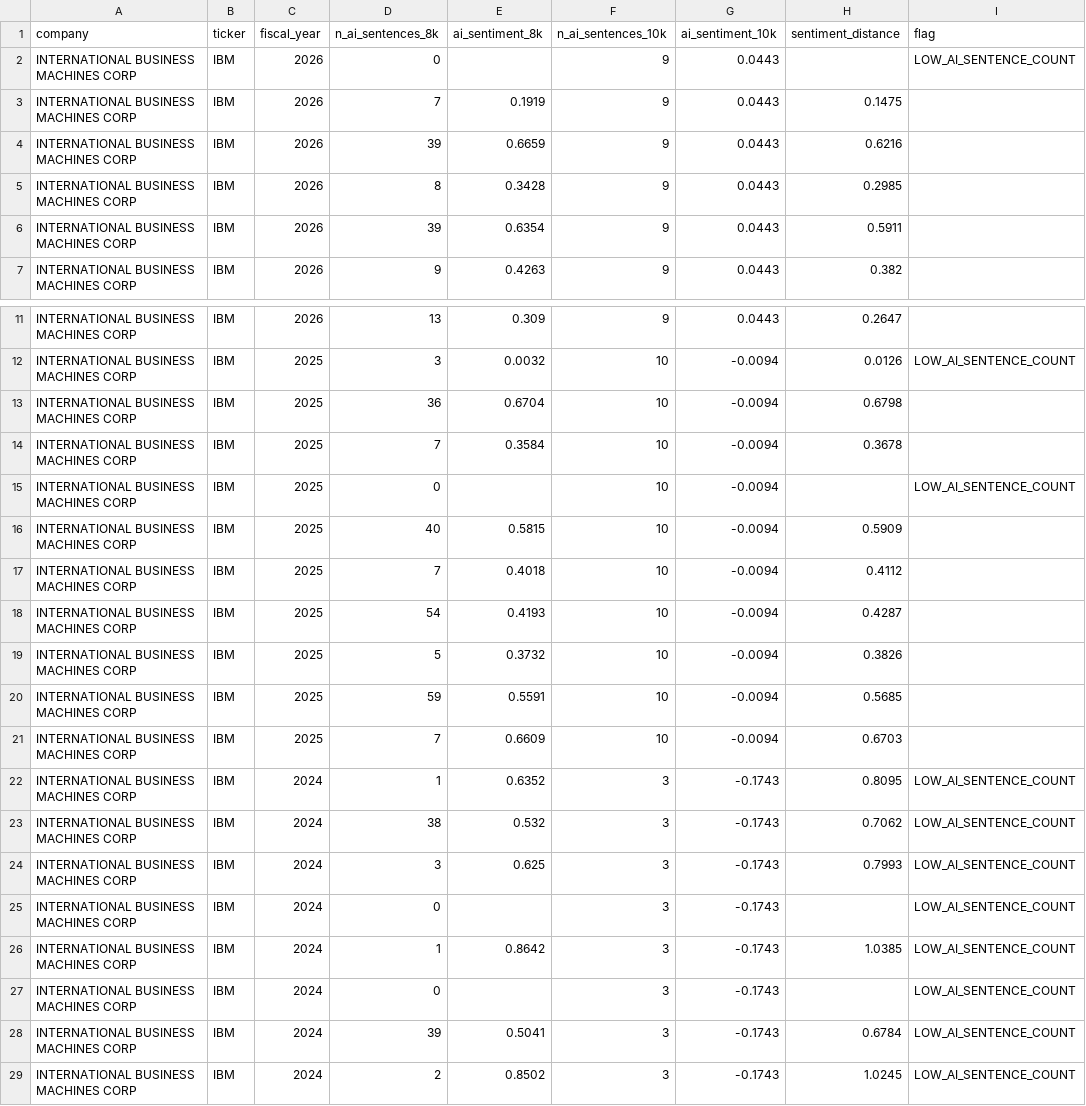
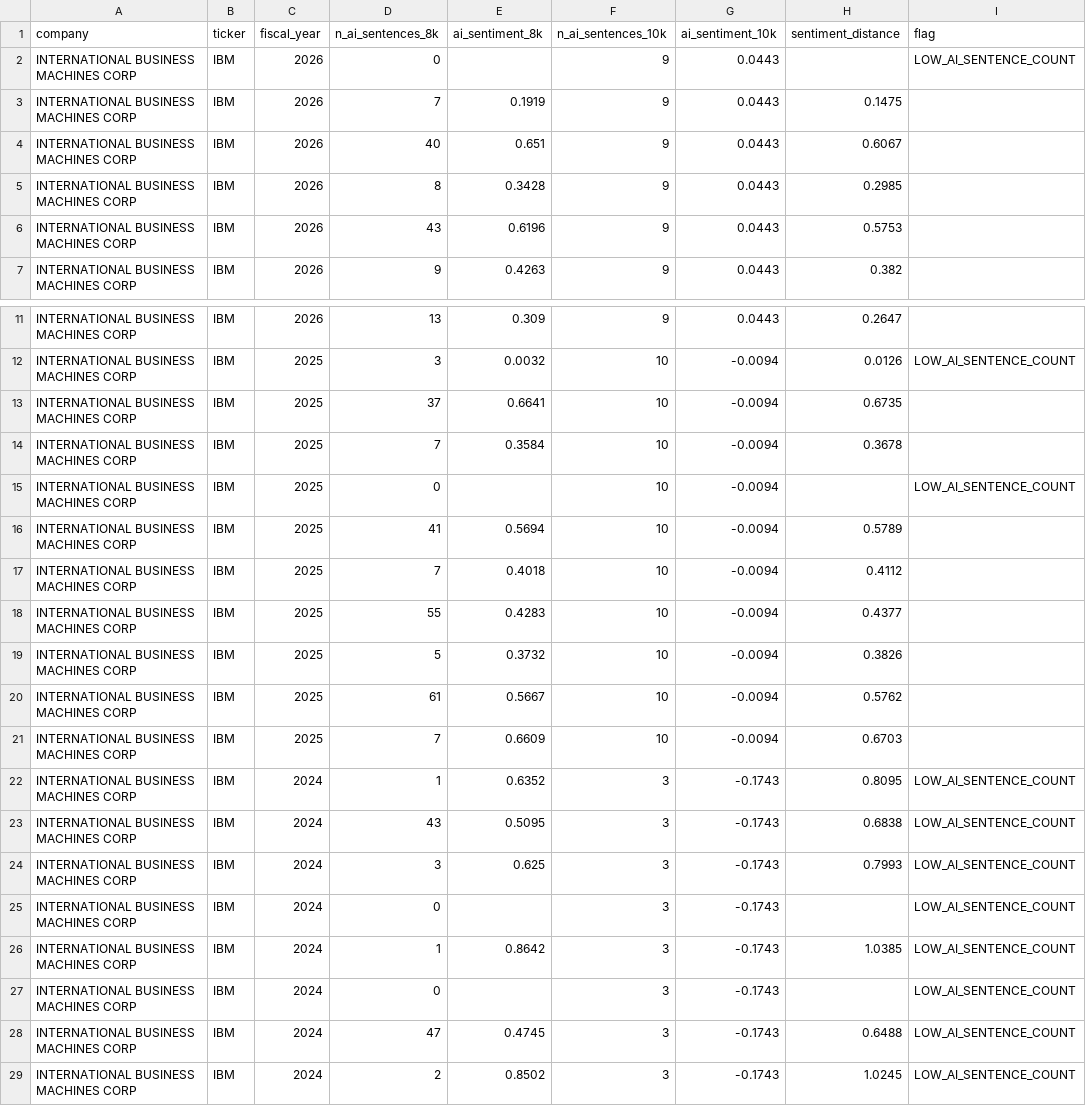
Before and after one commit to akashyap-0/ai-washing-research, a CSV file: export/ai_sentiment_distance_results.csv, drawn as a sheet; only a part is shown, gaps mark what is left out; the diff covers the shown part only; the diff names each change by its address in the sheet, - before the commit and + after, or states it on an @@ line.

```diff
--- a/export/ai_sentiment_distance_results.csv
+++ b/export/ai_sentiment_distance_results.csv
-D4 (n_ai_sentences_8k): 39
+D4 (n_ai_sentences_8k): 40
-E4 (ai_sentiment_8k): 0.6659
+E4 (ai_sentiment_8k): 0.651
-H4 (sentiment_distance): 0.6216
+H4 (sentiment_distance): 0.6067
-D6 (n_ai_sentences_8k): 39
+D6 (n_ai_sentences_8k): 43
-E6 (ai_sentiment_8k): 0.6354
+E6 (ai_sentiment_8k): 0.6196
-H6 (sentiment_distance): 0.5911
+H6 (sentiment_distance): 0.5753
-D13 (n_ai_sentences_8k): 36
+D13 (n_ai_sentences_8k): 37
-E13 (ai_sentiment_8k): 0.6704
+E13 (ai_sentiment_8k): 0.6641
-H13 (sentiment_distance): 0.6798
+H13 (sentiment_distance): 0.6735
-D16 (n_ai_sentences_8k): 40
+D16 (n_ai_sentences_8k): 41
-E16 (ai_sentiment_8k): 0.5815
+E16 (ai_sentiment_8k): 0.5694
-H16 (sentiment_distance): 0.5909
+H16 (sentiment_distance): 0.5789
-D18 (n_ai_sentences_8k): 54
+D18 (n_ai_sentences_8k): 55
-E18 (ai_sentiment_8k): 0.4193
+E18 (ai_sentiment_8k): 0.4283
-H18 (sentiment_distance): 0.4287
+H18 (sentiment_distance): 0.4377
-D20 (n_ai_sentences_8k): 59
+D20 (n_ai_sentences_8k): 61
-E20 (ai_sentiment_8k): 0.5591
+E20 (ai_sentiment_8k): 0.5667
-H20 (sentiment_distance): 0.5685
+H20 (sentiment_distance): 0.5762
-D23 (n_ai_sentences_8k): 38
+D23 (n_ai_sentences_8k): 43
-E23 (ai_sentiment_8k): 0.532
+E23 (ai_sentiment_8k): 0.5095
-H23 (sentiment_distance): 0.7062
+H23 (sentiment_distance): 0.6838
-D28 (n_ai_sentences_8k): 39
+D28 (n_ai_sentences_8k): 47
-E28 (ai_sentiment_8k): 0.5041
+E28 (ai_sentiment_8k): 0.4745
-H28 (sentiment_distance): 0.6784
+H28 (sentiment_distance): 0.6488
```
Also changed, not shown: 39 edited cells elsewhere in this file, 6 other files.
